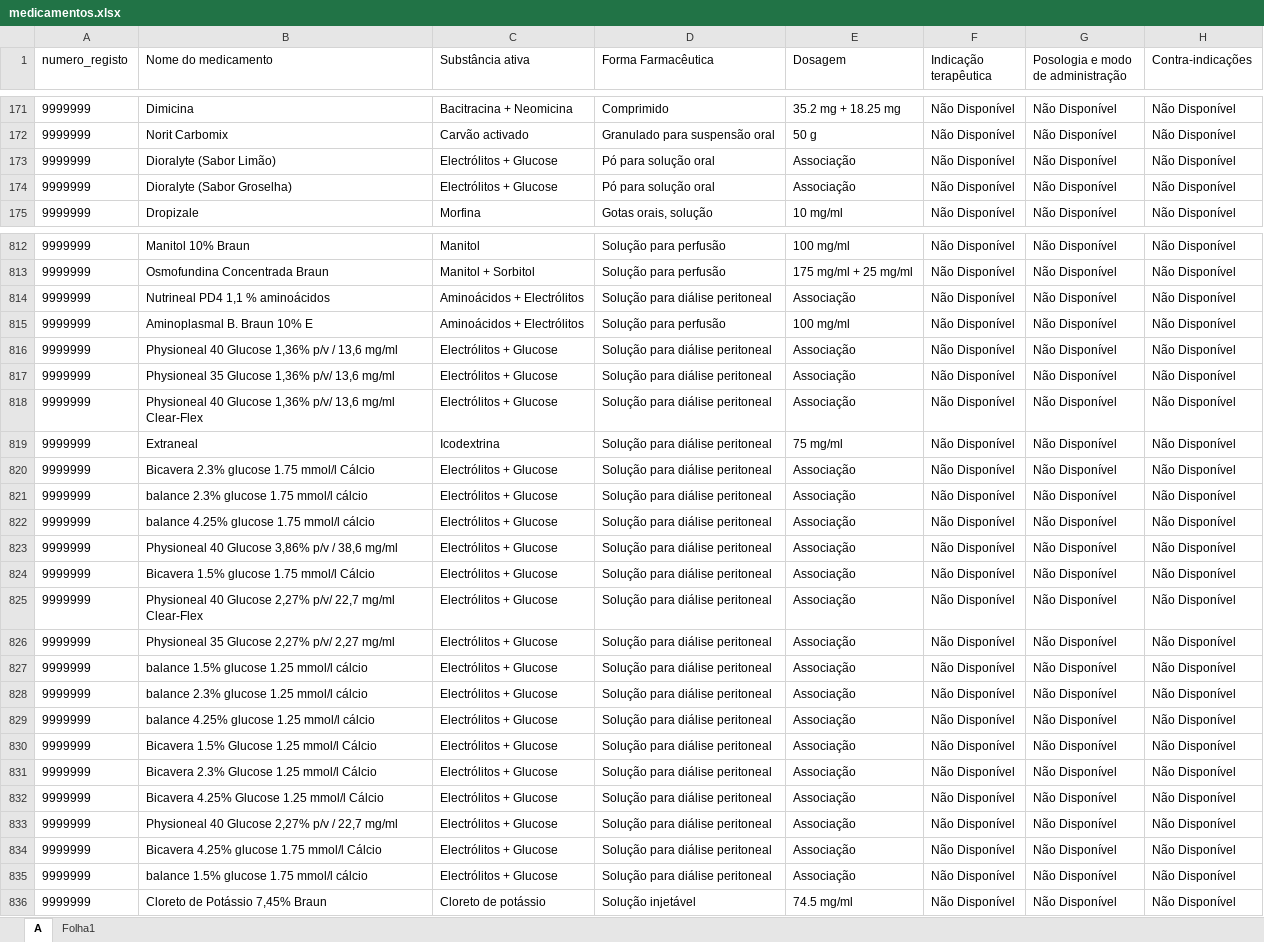
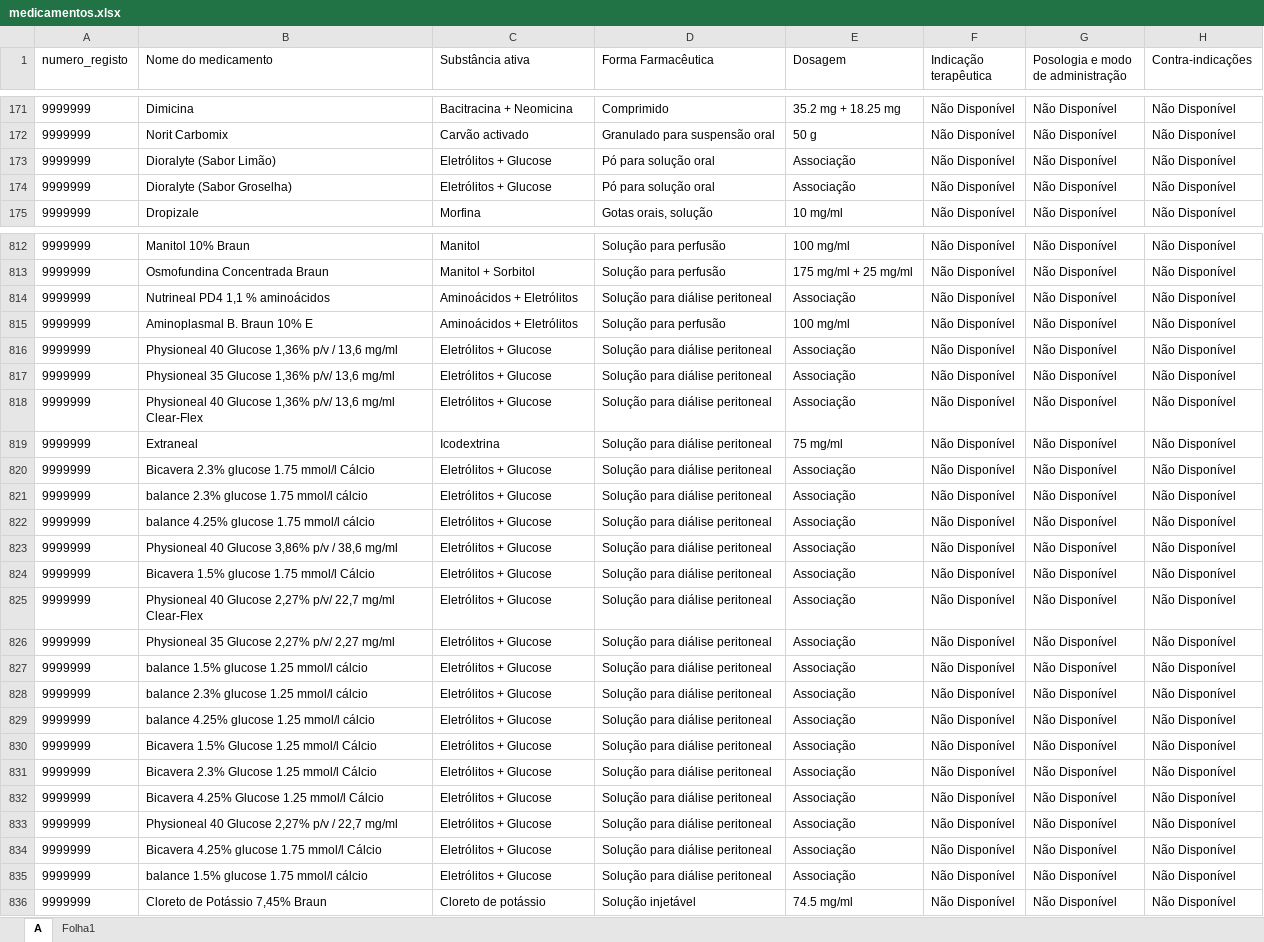
Before and after one commit to andrebastos11-bit/Site-Farmacologia, an Excel workbook: medicamentos.xlsx, sheet A, drawn as a sheet; only a part is shown, gaps mark what is left out; values as stored, in another font and other column widths than the file's, no borders; conditional formats not drawn; the diff covers the shown part only; the diff names each change by its address in the sheet, - before the commit and + after, or states it on an @@ line.

```diff
--- a/medicamentos.xlsx (sheet A)
+++ b/medicamentos.xlsx (sheet A)
-C173:C174 (Substância ativa): Electrólitos + Glucose
+C173:C174 (Substância ativa): Eletrólitos + Glucose
-C814:C815 (Substância ativa): Aminoácidos + Electrólitos
+C814:C815 (Substância ativa): Aminoácidos + Eletrólitos
-C816:C818 (Substância ativa): Electrólitos + Glucose
+C816:C818 (Substância ativa): Eletrólitos + Glucose
-C820:C835 (Substância ativa): Electrólitos + Glucose
+C820:C835 (Substância ativa): Eletrólitos + Glucose
```
Also changed, not shown: 54 edited cells elsewhere in this sheet, 2 other files.
